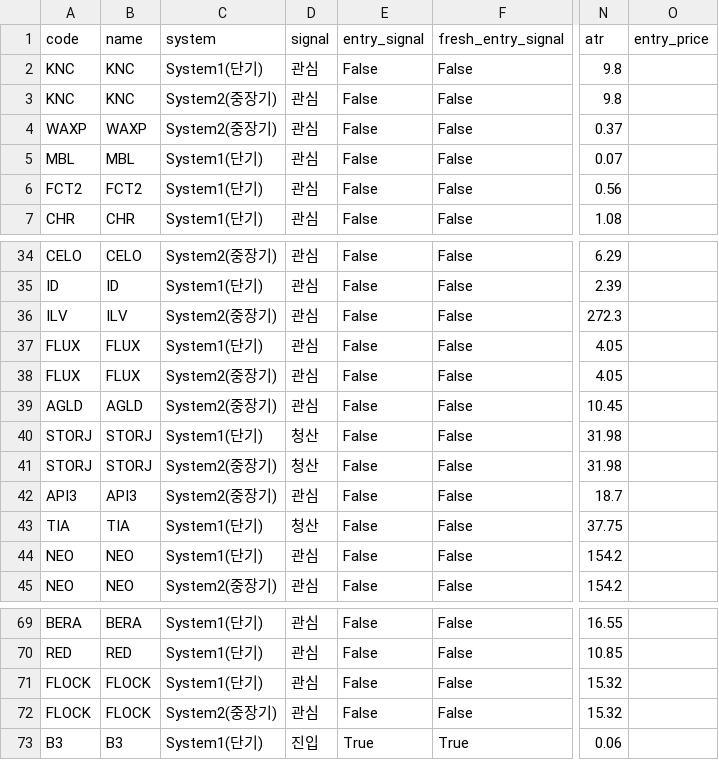
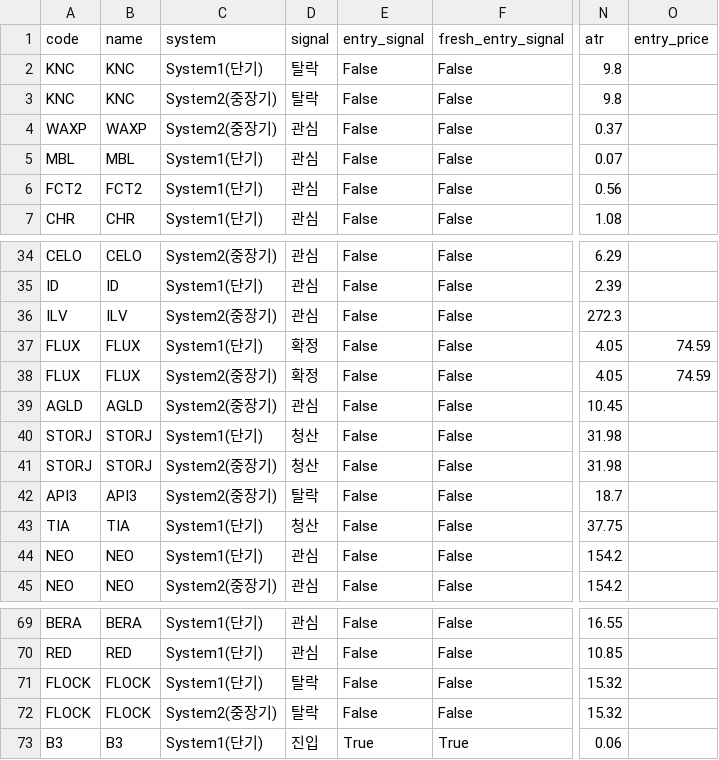
Before and after one commit to harmi6005/turtle-screener, a CSV file: data/turtle_bithumb_result.csv, drawn as a sheet; only a part is shown, gaps mark what is left out; the diff names each change by its address in the sheet, - before the commit and + after, or states it on an @@ line.

Commit message:
관심종목 재확인 결과 업데이트

```diff
--- a/data/turtle_bithumb_result.csv
+++ b/data/turtle_bithumb_result.csv
-D2:D3 (signal): 관심
+D2:D3 (signal): 탈락
-D37:D38 (signal): 관심
+D37:D38 (signal): 확정
-O37:O38 (entry_price): (empty)
+O37:O38 (entry_price): 74.59
-D42 (signal): 관심
+D42 (signal): 탈락
-D71:D72 (signal): 관심
+D71:D72 (signal): 탈락
```
